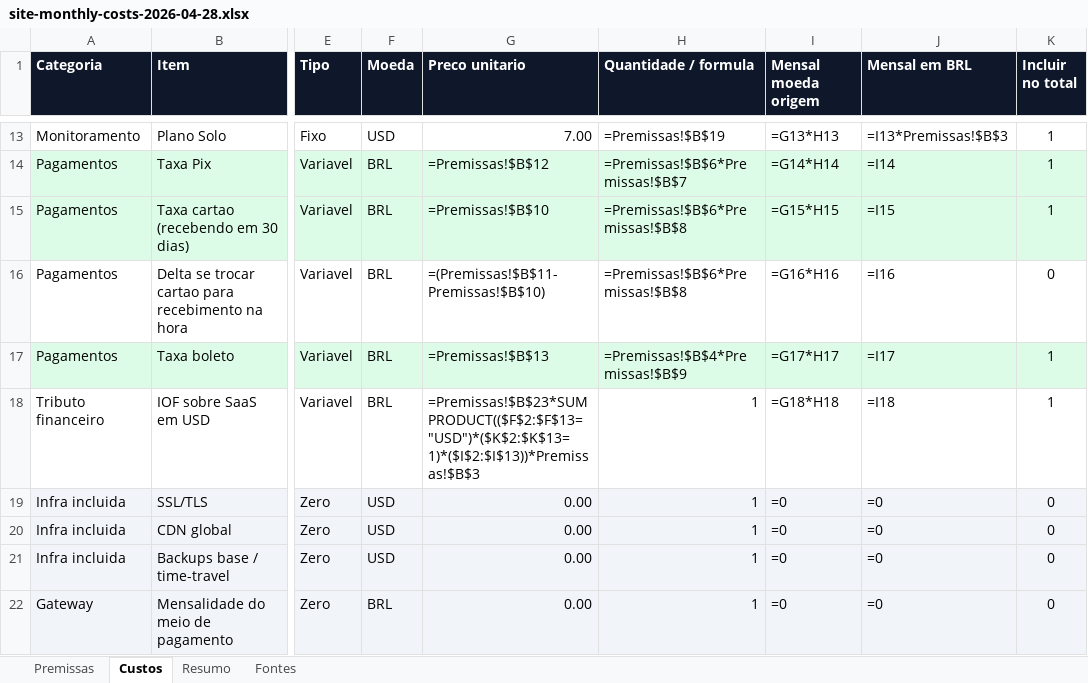
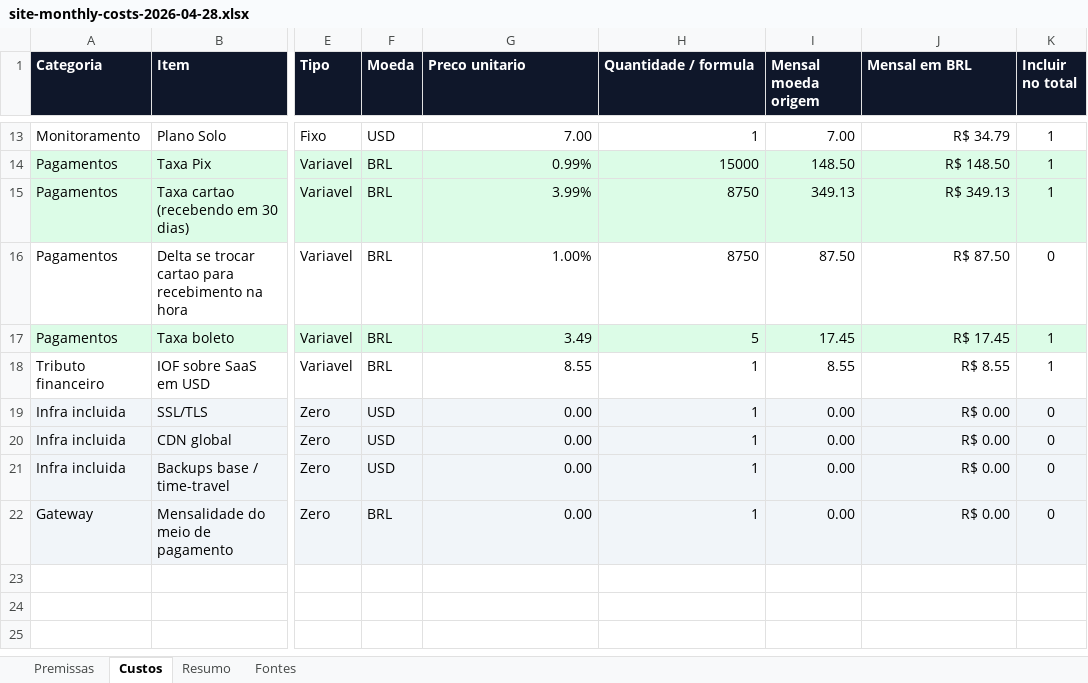
Before and after one commit to Luiz192512/TSZR15, an Excel workbook: docs/site-monthly-costs-2026-04-28.xlsx, sheet Custos, drawn as a sheet; only a part is shown, gaps mark what is left out; values as stored, in another font and other column widths than the file's, no borders; formulas without a stored value are shown as written; the diff covers the shown part only; the diff names each change by its address in the sheet, - before the commit and + after, or states it on an @@ line.

```diff
--- a/docs/site-monthly-costs-2026-04-28.xlsx (sheet Custos)
+++ b/docs/site-monthly-costs-2026-04-28.xlsx (sheet Custos)
-H13 (Quantidade / formula): =Premissas!$B$19
+H13 (Quantidade / formula): 1
-I13 (Mensal moeda origem): =G13*H13
+I13 (Mensal moeda origem): 7.00
-J13 (Mensal em BRL): =I13*Premissas!$B$3
+J13 (Mensal em BRL): R$ 34.79
-G14 (Preco unitario): =Premissas!$B$12
+G14 (Preco unitario): 0.99%
-H14 (Quantidade / formula): =Premissas!$B$6*Premissas!$B$7
+H14 (Quantidade / formula): 15000
-I14 (Mensal moeda origem): =G14*H14
+I14 (Mensal moeda origem): 148.50
-J14 (Mensal em BRL): =I14
+J14 (Mensal em BRL): R$ 148.50
-G15 (Preco unitario): =Premissas!$B$10
+G15 (Preco unitario): 3.99%
-H15:H16 (Quantidade / formula): =Premissas!$B$6*Premissas!$B$8
+H15:H16 (Quantidade / formula): 8750
-I15 (Mensal moeda origem): =G15*H15
+I15 (Mensal moeda origem): 349.13
-J15 (Mensal em BRL): =I15
+J15 (Mensal em BRL): R$ 349.13
-G16 (Preco unitario): =(Premissas!$B$11-Premissas!$B$10)
+G16 (Preco unitario): 1.00%
-I16 (Mensal moeda origem): =G16*H16
+I16 (Mensal moeda origem): 87.50
-J16 (Mensal em BRL): =I16
+J16 (Mensal em BRL): R$ 87.50
-G17 (Preco unitario): =Premissas!$B$13
+G17 (Preco unitario): 3.49
-H17 (Quantidade / formula): =Premissas!$B$4*Premissas!$B$9
+H17 (Quantidade / formula): 5
-I17 (Mensal moeda origem): =G17*H17
+I17 (Mensal moeda origem): 17.45
-J17 (Mensal em BRL): =I17
+J17 (Mensal em BRL): R$ 17.45
-G18 (Preco unitario): =Premissas!$B$23*SUMPRODUCT(($F$2:$F$13="USD")*($K$2:$K$13=1)*($I$2:$I$13))*Premissas!$B$3
+G18 (Preco unitario): 8.55
-I18 (Mensal moeda origem): =G18*H18
+I18 (Mensal moeda origem): 8.55
-J18 (Mensal em BRL): =I18
+J18 (Mensal em BRL): R$ 8.55
-I19:I22 (Mensal moeda origem): =0
+I19:I22 (Mensal moeda origem): 0.00
-J19:J22 (Mensal em BRL): =0
+J19:J22 (Mensal em BRL): R$ 0.00
```
Also changed, not shown: 32 edited cells elsewhere in this sheet, sheet Premissas, sheet Resumo, 1 other file.
